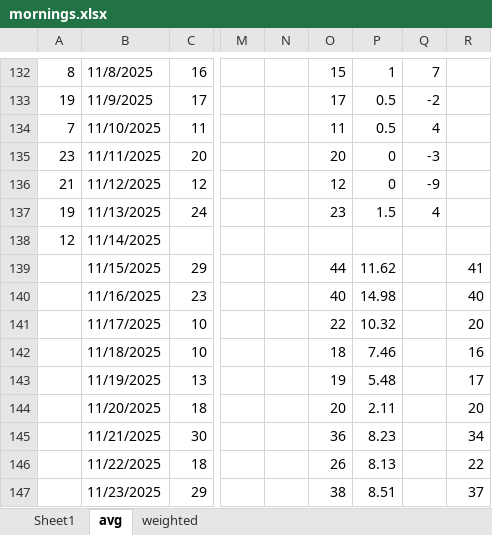
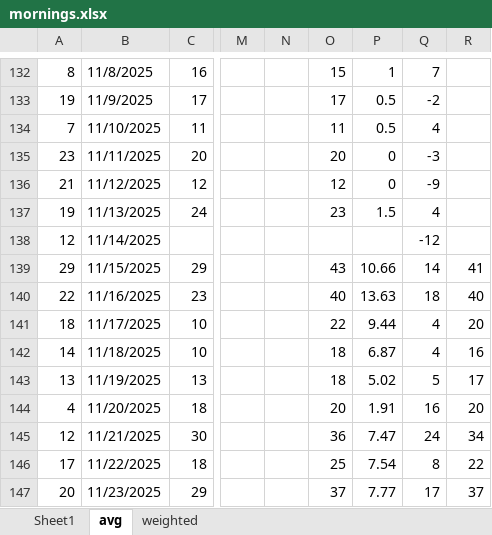
Before and after one commit to acard6/swe_dev, an Excel workbook: restaurant_analytics/data/mornings.xlsx, sheet avg, drawn as a sheet; only a part is shown, gaps mark what is left out; values as stored, in another font and other column widths than the file's, no borders; conditional formats not drawn; the diff covers the shown part only; the diff names each change by its address in the sheet, - before the commit and + after, or states it on an @@ line.

```diff
--- a/restaurant_analytics/data/mornings.xlsx (sheet avg)
+++ b/restaurant_analytics/data/mornings.xlsx (sheet avg)
-Q138: (empty)
+Q138: -12
-A139: (empty)
+A139: 29
-O139: 44
+O139: 43
-P139: 11.62
+P139: 10.66
-Q139: (empty)
+Q139: 14
-A140: (empty)
+A140: 22
-P140: 14.98
+P140: 13.63
-Q140: (empty)
+Q140: 18
-A141: (empty)
+A141: 18
-P141: 10.32
+P141: 9.44
-Q141:Q142: (empty)
+Q141:Q142: 4
-A142: (empty)
+A142: 14
-P142: 7.46
+P142: 6.87
-A143: (empty)
+A143: 13
-O143: 19
+O143: 18
-P143: 5.48
+P143: 5.02
-Q143: (empty)
+Q143: 5
-A144: (empty)
+A144: 4
-P144: 2.11
+P144: 1.91
-Q144: (empty)
+Q144: 16
-A145: (empty)
+A145: 12
-P145: 8.23
+P145: 7.47
-Q145: (empty)
+Q145: 24
-A146: (empty)
+A146: 17
-O146: 26
+O146: 25
-P146: 8.13
+P146: 7.54
-Q146: (empty)
+Q146: 8
-A147: (empty)
+A147: 20
-O147: 38
+O147: 37
-P147: 8.51
+P147: 7.77
-Q147: (empty)
+Q147: 17
```
Also changed, not shown: 69 added rows and 174 edited cells elsewhere in this sheet, sheet weighted, sheet Sheet1, formulas that keep their value, restaurant_analytics/data/data.xlsx, 4 other files.
